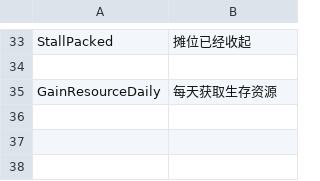
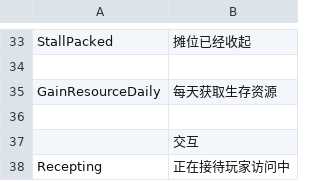
Before and after one commit to unphics/ikun, a CSV file: Config/Goap/State.csv, drawn as a sheet; only a part is shown, gaps mark what is left out; the diff names each change by its address in the sheet, - before the commit and + after, or states it on an @@ line.

```diff
--- a/Config/Goap/State.csv
+++ b/Config/Goap/State.csv
+row 36: (empty)
+row 37:  | 交互
+row 38: Recepting | 正在接待玩家访问中
```
Also changed, not shown: 5 other files.
